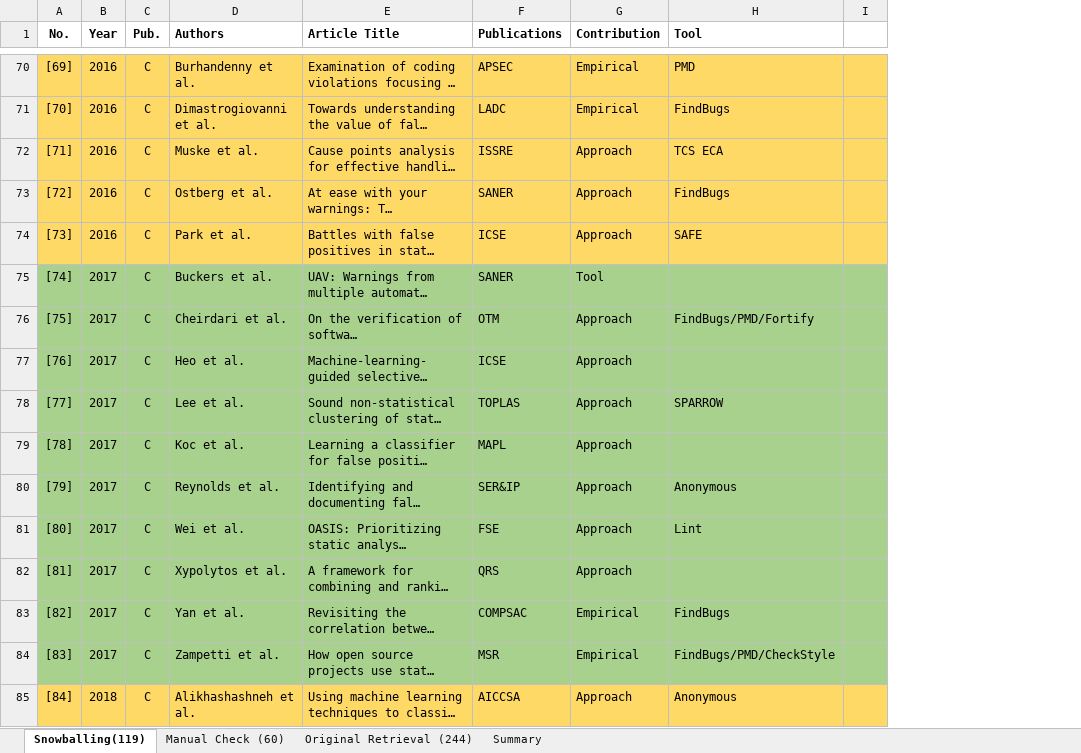
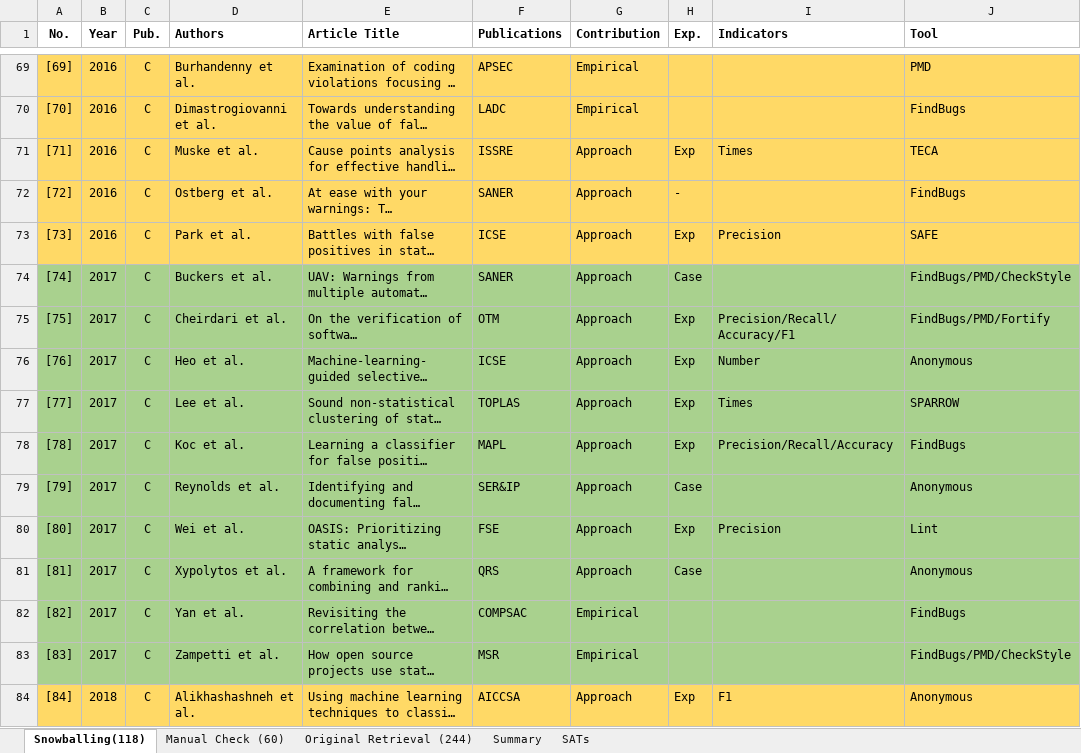
Before and after one commit to Naplues/TSE-Survey-FPM, an Excel workbook: Studied papers.xlsx, sheet Snowballing(118), drawn as a sheet; only a part is shown, gaps mark what is left out; long unchanged cells end in …; values as stored, in another font and other column widths than the file's, no borders; removed rows and columns are numbered as before the commit, all else as after; the diff covers the shown part only; the diff names each change by its address in the sheet, - before the commit and + after, or states it on an @@ line.

```diff
--- a/Studied papers.xlsx (sheet Snowballing(118))
+++ b/Studied papers.xlsx (sheet Snowballing(118))
-sheet tab: Snowballing(119)
+sheet tab: Snowballing(118)
+sheet tab: SATs
+column H (Exp.), rows 71-84: Exp | - | Exp | Case | Exp | Exp | Exp | Exp | Case | Exp | Case |  |  | Exp
+column I (Indicators), rows 71-84: Times |  | Precision |  | Precision/Recall/Accuracy/F1 | Number | Times | Precision/Recall/Accuracy |  | Precision |  |  |  | F1
-column I, empty
-J71 (Tool): TCS ECA
+J71 (Tool): TECA
-G74 (Contribution): Tool
+G74 (Contribution): Approach
-J74 (Tool): (empty)
+J74 (Tool): FindBugs/PMD/CheckStyle
-J76 (Tool): (empty)
+J76 (Tool): Anonymous
-J78 (Tool): (empty)
+J78 (Tool): FindBugs
-J81 (Tool): (empty)
+J81 (Tool): Anonymous
```
Also changed, not shown: 1 removed row and 49 edited cells elsewhere in this sheet, 1 other file.
